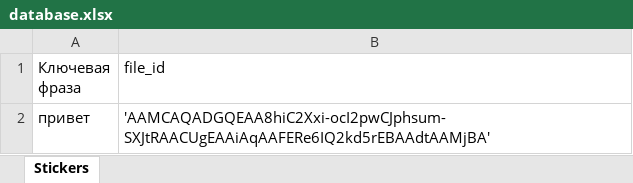
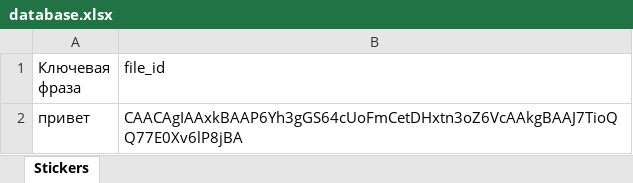
Before and after one commit to itisvadik/mine, an Excel workbook: database.xlsx, sheet Stickers, drawn as a sheet; values as stored, in another font and other column widths than the file's, no borders; the diff names each change by its address in the sheet, - before the commit and + after, or states it on an @@ line.

```diff
--- a/database.xlsx (sheet Stickers)
+++ b/database.xlsx (sheet Stickers)
-B2 (file_id): 'AAMCAQADGQEAA8hiC2Xxi-ocI2pwCJphsum-SXJtRAACUgEAAiAqAAFERe6IQ2kd5rEBAAdtAAMjBA'
+B2 (file_id): CAACAgIAAxkBAAP6Yh3gGS64cUoFmCetDHxtn3oZ6VcAAkgBAAJ7TioQQ77E0Xv6lP8jBA
```
Also changed, not shown: 3 other files.
